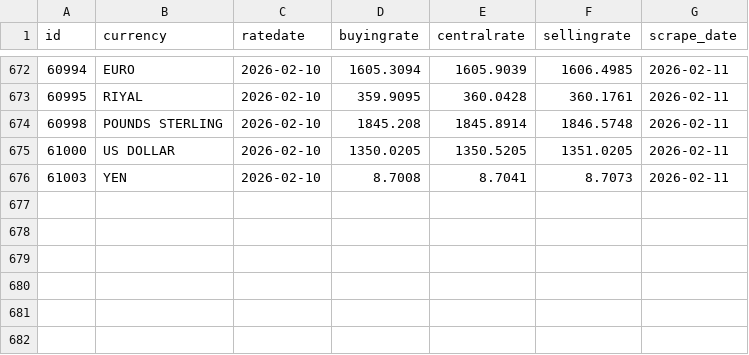
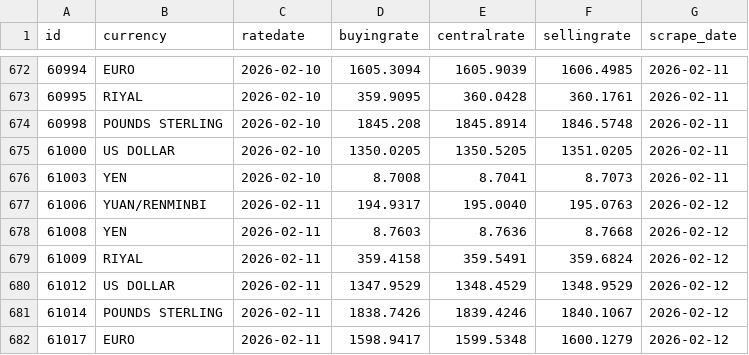
Before and after one commit to Imr-u/Afri_Rate, a CSV file: Scraper_&_datasets/Nigeria_fx/Nigeria_fx.csv, drawn as a sheet; only a part is shown, gaps mark what is left out.

```diff
--- a/Scraper_&_datasets/Nigeria_fx/Nigeria_fx.csv
+++ b/Scraper_&_datasets/Nigeria_fx/Nigeria_fx.csv
@@ -676 +676,7 @@ id,currency,ratedate,buyingrate,centralrate,sellingrate,scrape_date
 61003,YEN,2026-02-10,8.7008,8.7041,8.7073,2026-02-11
+61006,YUAN/RENMINBI,2026-02-11,194.9317,195.0040,195.0763,2026-02-12
+61008,YEN,2026-02-11,8.7603,8.7636,8.7668,2026-02-12
+61009,RIYAL,2026-02-11,359.4158,359.5491,359.6824,2026-02-12
+61012,US DOLLAR,2026-02-11,1347.9529,1348.4529,1348.9529,2026-02-12
+61014,POUNDS STERLING,2026-02-11,1838.7426,1839.4246,1840.1067,2026-02-12
+61017,EURO,2026-02-11,1598.9417,1599.5348,1600.1279,2026-02-12
```
